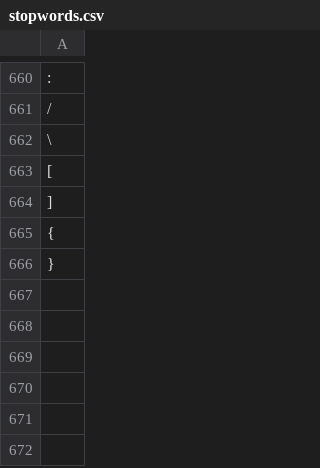
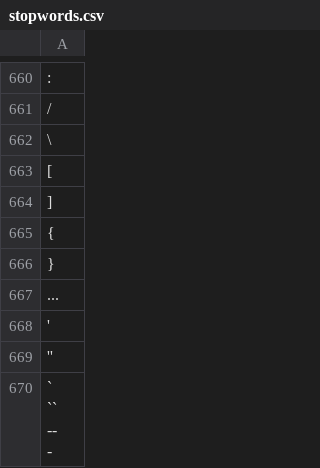
Before and after one commit to fnovellon/marsouinProject, a CSV file: rsc/stopwords.csv, drawn as a sheet; only a part is shown, gaps mark what is left out; ↵ is a line break in a cell; the diff names each change by its address in the sheet, - before the commit and + after, or states it on an @@ line.

Commit message:
suppression des ponctuations

```diff
--- a/rsc/stopwords.csv
+++ b/rsc/stopwords.csv
+row 667: ...
+row 668: '
+row 669: ''
+row 670: ` ↵ `` ↵ -- ↵ -
```
